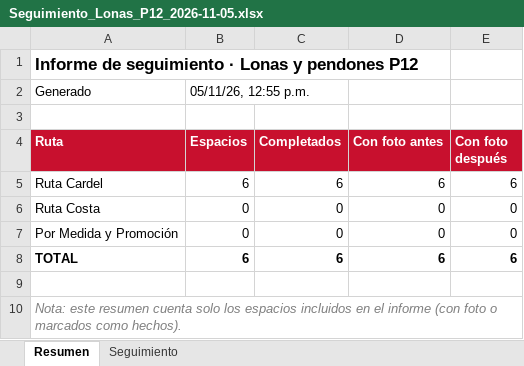
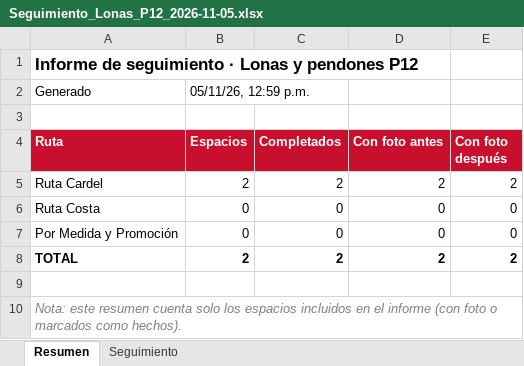
Before and after one commit to huskystree-eng/ruta-lonas-app, an Excel workbook: evidencias/Seguimiento_Lonas_P12_2026-11-05.xlsx, sheet Resumen, drawn as a sheet; values as stored, in another font and other column widths than the file's, no borders; the diff names each change by its address in the sheet, - before the commit and + after, or states it on an @@ line.

```diff
--- a/evidencias/Seguimiento_Lonas_P12_2026-11-05.xlsx (sheet Resumen)
+++ b/evidencias/Seguimiento_Lonas_P12_2026-11-05.xlsx (sheet Resumen)
-B2 (Espacios): 05/11/26, 12:55 p.m.
+B2 (Espacios): 05/11/26, 12:59 p.m.
-B5 (Espacios): 6
+B5 (Espacios): 2
-C5 (Completados): 6
+C5 (Completados): 2
-D5 (Con foto antes): 6
+D5 (Con foto antes): 2
-E5 (Con foto después): 6
+E5 (Con foto después): 2
-B8 (Espacios): 6
+B8 (Espacios): 2
-C8 (Completados): 6
+C8 (Completados): 2
-D8 (Con foto antes): 6
+D8 (Con foto antes): 2
-E8 (Con foto después): 6
+E8 (Con foto después): 2
```
Also changed, not shown: sheet Seguimiento, charts or pictures.
